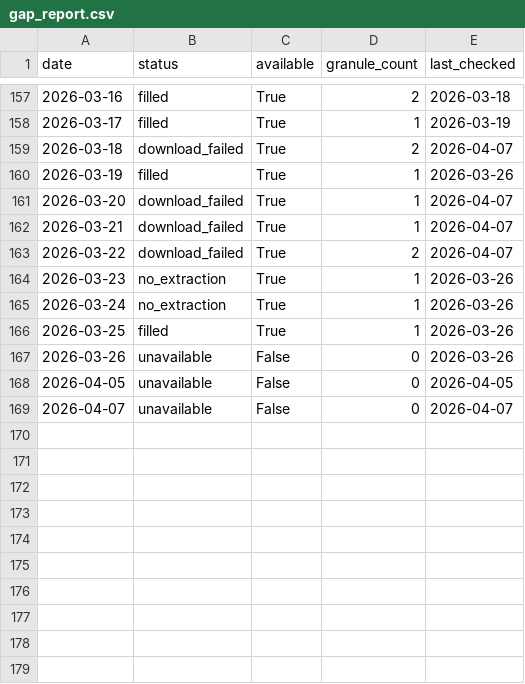
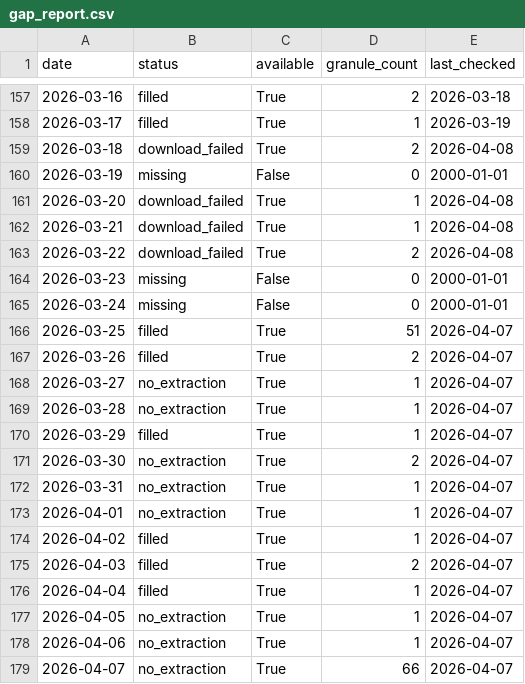
Before and after one commit to Varshani-UWA/chl-plotly, a CSV file: gap_report.csv, drawn as a sheet; only a part is shown, gaps mark what is left out; the diff covers the shown part only.

Commit message:
Auto-update chlorophyll data: 2026-04-08

```diff
--- a/gap_report.csv
+++ b/gap_report.csv
@@ -158,12 +158,22 @@ date,status,available,granule_count,last_checked
 2026-03-17,filled,True,1,2026-03-19
-2026-03-18,download_failed,True,2,2026-04-07
-2026-03-19,filled,True,1,2026-03-26
-2026-03-20,download_failed,True,1,2026-04-07
-2026-03-21,download_failed,True,1,2026-04-07
-2026-03-22,download_failed,True,2,2026-04-07
-2026-03-23,no_extraction,True,1,2026-03-26
-2026-03-24,no_extraction,True,1,2026-03-26
-2026-03-25,filled,True,1,2026-03-26
-2026-03-26,unavailable,False,0,2026-03-26
-2026-04-05,unavailable,False,0,2026-04-05
-2026-04-07,unavailable,False,0,2026-04-07
+2026-03-18,download_failed,True,2,2026-04-08
+2026-03-19,missing,False,0,2000-01-01
+2026-03-20,download_failed,True,1,2026-04-08
+2026-03-21,download_failed,True,1,2026-04-08
+2026-03-22,download_failed,True,2,2026-04-08
+2026-03-23,missing,False,0,2000-01-01
+2026-03-24,missing,False,0,2000-01-01
+2026-03-25,filled,True,51,2026-04-07
+2026-03-26,filled,True,2,2026-04-07
+2026-03-27,no_extraction,True,1,2026-04-07
+2026-03-28,no_extraction,True,1,2026-04-07
+2026-03-29,filled,True,1,2026-04-07
+2026-03-30,no_extraction,True,2,2026-04-07
+2026-03-31,no_extraction,True,1,2026-04-07
+2026-04-01,no_extraction,True,1,2026-04-07
+2026-04-02,filled,True,1,2026-04-07
+2026-04-03,filled,True,2,2026-04-07
+2026-04-04,filled,True,1,2026-04-07
+2026-04-05,no_extraction,True,1,2026-04-07
+2026-04-06,no_extraction,True,1,2026-04-07
+2026-04-07,no_extraction,True,66,2026-04-07
```
Also changed, not shown: 1 added row elsewhere in this file, chl_timeseries_mullaloo.csv, chl_timeseries_psdp.csv, 4 other files.
